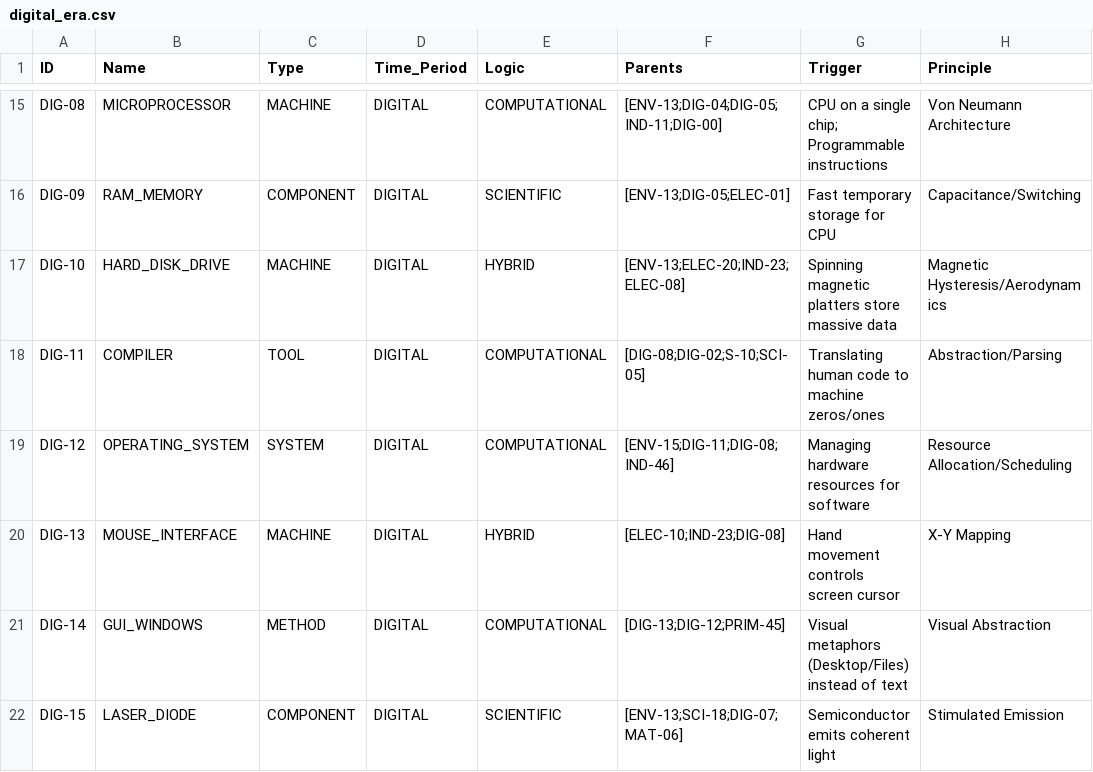
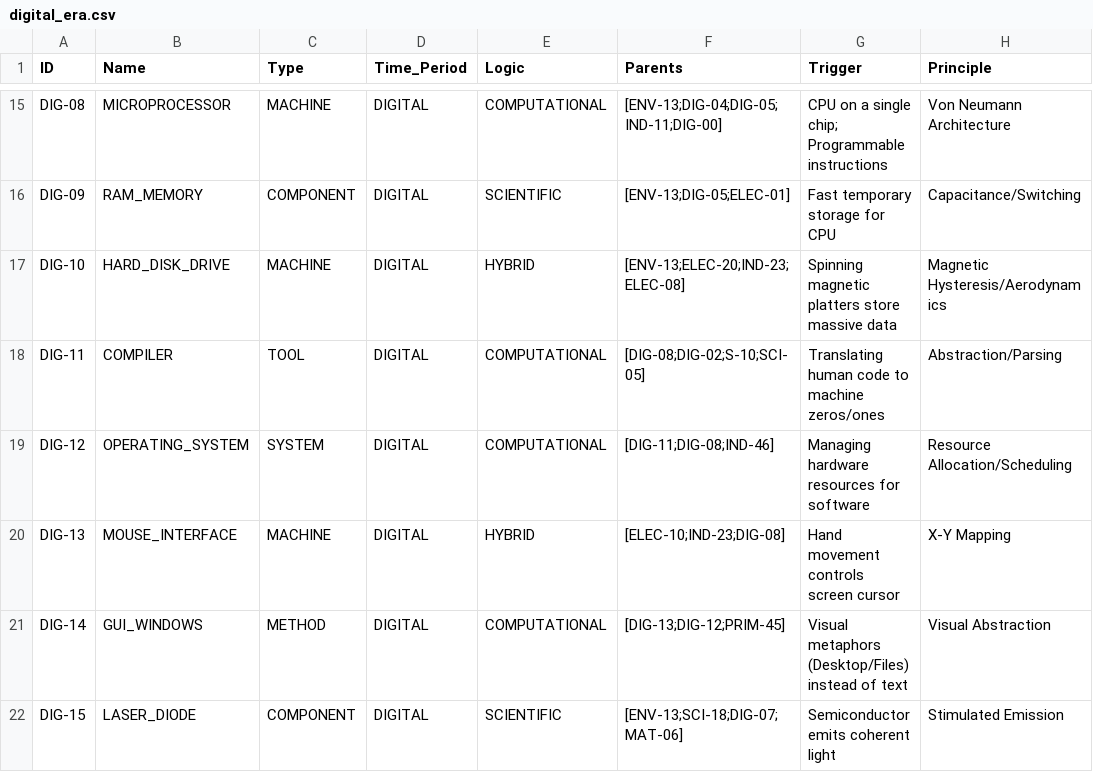
Before and after one commit to Anton-art/malachite-substrate, a CSV file: data/01_crystallized/digital_era.csv, drawn as a sheet; only a part is shown, gaps mark what is left out; the diff names each change by its address in the sheet, - before the commit and + after, or states it on an @@ line.

Commit message:
Fix: Resolved causal loop (OS existed before IDEs)

```diff
--- a/data/01_crystallized/digital_era.csv
+++ b/data/01_crystallized/digital_era.csv
-F19 (Parents): [ENV-15;DIG-11;DIG-08;IND-46]
+F19 (Parents): [DIG-11;DIG-08;IND-46]
```
